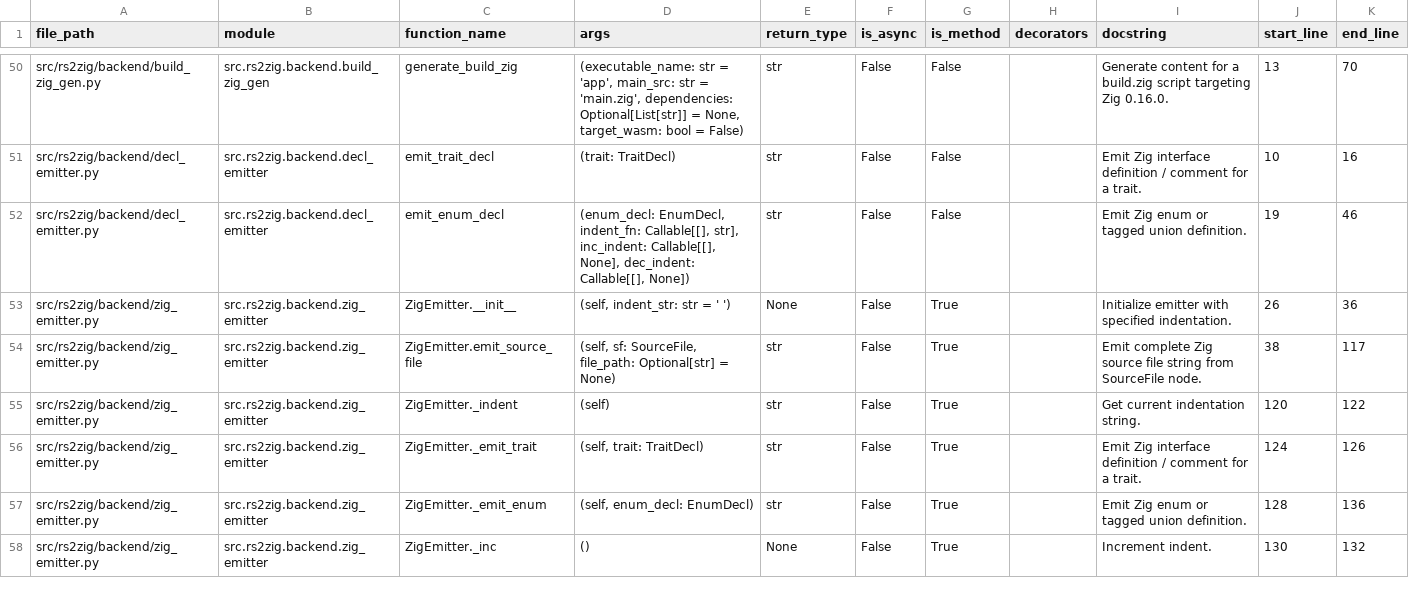
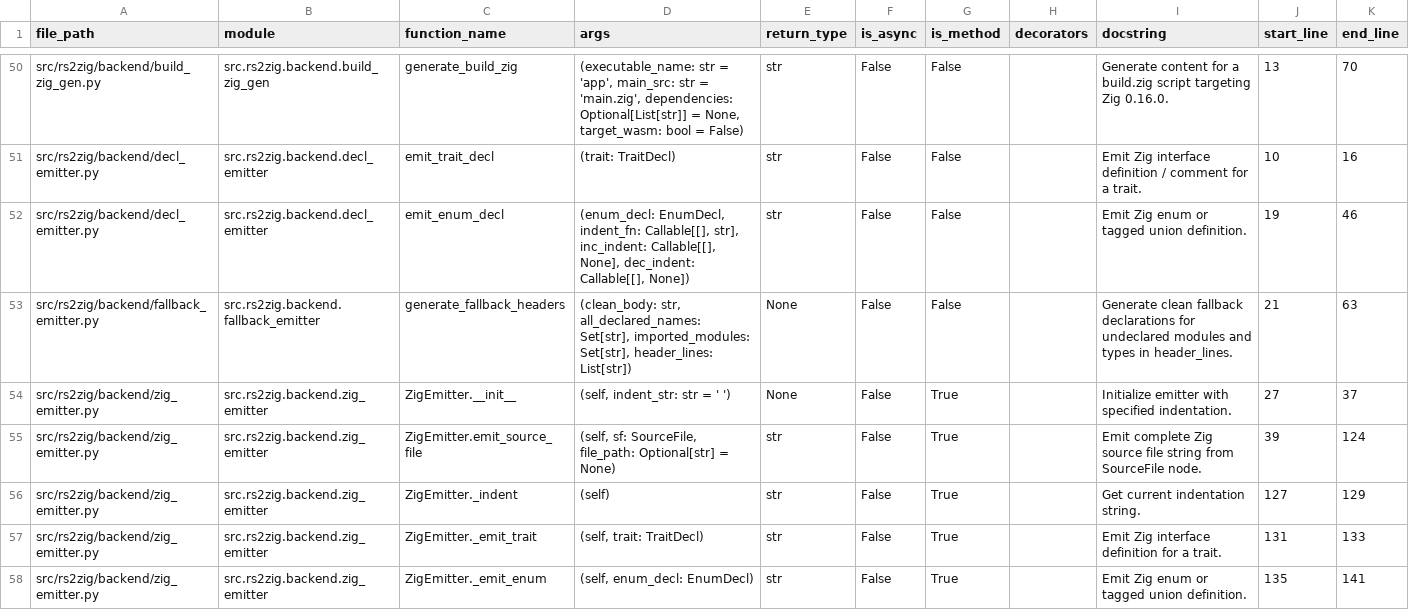
Before and after one commit to DaikyXendo/rs2zig, a CSV file: data/rs2zig/function.csv, drawn as a sheet; only a part is shown, gaps mark what is left out; the diff covers the shown part only.

```diff
--- a/data/rs2zig/function.csv
+++ b/data/rs2zig/function.csv
@@ -52,7 +52,7 @@ src/rs2zig/backend/decl_emitter.py,src.rs2zig.backend.decl_emitter,emit_trait_de
 src/rs2zig/backend/decl_emitter.py,src.rs2zig.backend.decl_emitter,emit_enum_decl,"(enum_decl: EnumDecl, indent_fn: Callable[[], str], inc_indent: Callable[[], None], dec_indent: Callable[[], None])",str,False,False,,Emit Zig enum or tagged union definition.,19,46
-src/rs2zig/backend/zig_emitter.py,src.rs2zig.backend.zig_emitter,ZigEmitter.__init__,"(self, indent_str: str = '    ')",None,False,True,,Initialize emitter with specified indentation.,26,36
-src/rs2zig/backend/zig_emitter.py,src.rs2zig.backend.zig_emitter,ZigEmitter.emit_source_file,"(self, sf: SourceFile, file_path: Optional[str] = None)",str,False,True,,Emit complete Zig source file string from SourceFile node.,38,117
-src/rs2zig/backend/zig_emitter.py,src.rs2zig.backend.zig_emitter,ZigEmitter._indent,(self),str,False,True,,Get current indentation string.,120,122
-src/rs2zig/backend/zig_emitter.py,src.rs2zig.backend.zig_emitter,ZigEmitter._emit_trait,"(self, trait: TraitDecl)",str,False,True,,Emit Zig interface definition / comment for a trait.,124,126
-src/rs2zig/backend/zig_emitter.py,src.rs2zig.backend.zig_emitter,ZigEmitter._emit_enum,"(self, enum_decl: EnumDecl)",str,False,True,,Emit Zig enum or tagged union definition.,128,136
-src/rs2zig/backend/zig_emitter.py,src.rs2zig.backend.zig_emitter,ZigEmitter._inc,(),None,False,True,,Increment indent.,130,132
+src/rs2zig/backend/fallback_emitter.py,src.rs2zig.backend.fallback_emitter,generate_fallback_headers,"(clean_body: str, all_declared_names: Set[str], imported_modules: Set[str], header_lines: List[str])",None,False,False,,Generate clean fallback declarations for undeclared modules and types in header_lines.,21,63
+src/rs2zig/backend/zig_emitter.py,src.rs2zig.backend.zig_emitter,ZigEmitter.__init__,"(self, indent_str: str = '    ')",None,False,True,,Initialize emitter with specified indentation.,27,37
+src/rs2zig/backend/zig_emitter.py,src.rs2zig.backend.zig_emitter,ZigEmitter.emit_source_file,"(self, sf: SourceFile, file_path: Optional[str] = None)",str,False,True,,Emit complete Zig source file string from SourceFile node.,39,124
+src/rs2zig/backend/zig_emitter.py,src.rs2zig.backend.zig_emitter,ZigEmitter._indent,(self),str,False,True,,Get current indentation string.,127,129
+src/rs2zig/backend/zig_emitter.py,src.rs2zig.backend.zig_emitter,ZigEmitter._emit_trait,"(self, trait: TraitDecl)",str,False,True,,Emit Zig interface definition for a trait.,131,133
+src/rs2zig/backend/zig_emitter.py,src.rs2zig.backend.zig_emitter,ZigEmitter._emit_enum,"(self, enum_decl: EnumDecl)",str,False,True,,Emit Zig enum or tagged union definition.,135,141
```
Also changed, not shown: 3 added rows, 1 removed row and 15 edited cells elsewhere in this file, data/rs2zig/class.csv, data/rs2zig/const.csv, 5 other files.
